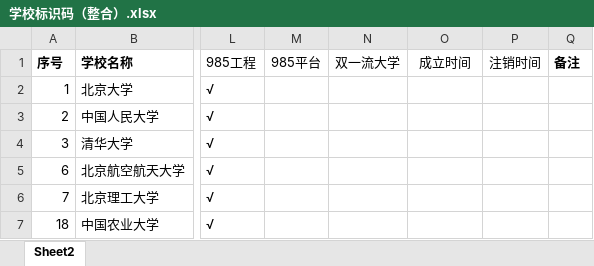
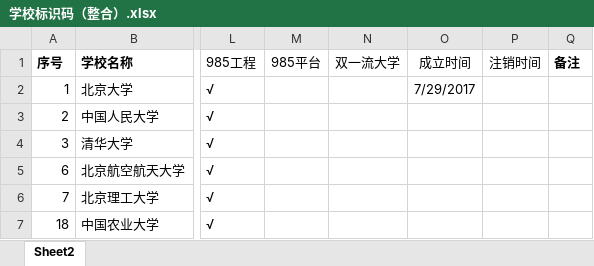
Before and after one commit to DeluxeYang/colleges, an Excel workbook: college/dev/学校标识码（整合）.xlsx, sheet Sheet2, drawn as a sheet; only a part is shown, gaps mark what is left out; values as stored, in another font and other column widths than the file's, no borders; the diff names each change by its address in the sheet, - before the commit and + after, or states it on an @@ line.

```diff
--- a/college/dev/学校标识码（整合）.xlsx (sheet Sheet2)
+++ b/college/dev/学校标识码（整合）.xlsx (sheet Sheet2)
-O2 (成立时间): (empty)
+O2 (成立时间): 7/29/2017
```
Also changed, not shown: 10 other files.
